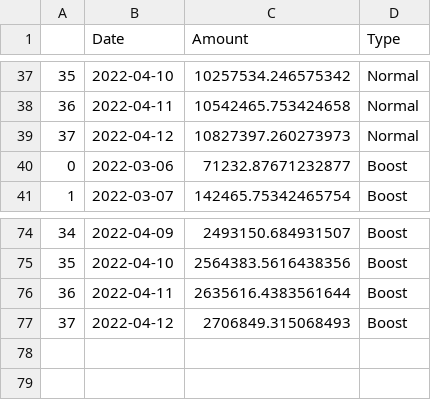
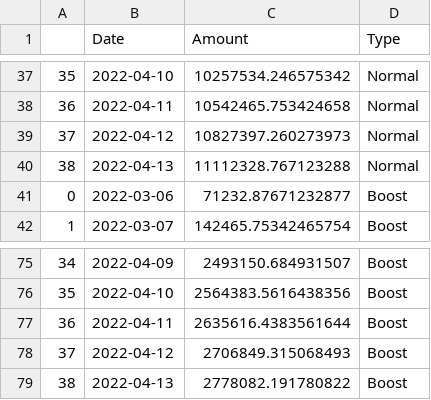
Before and after one commit to IncioMan/prism_analytics, a CSV file: data/processed/prism_emitted_so_far.csv, drawn as a sheet; only a part is shown, gaps mark what is left out; the diff names each change by its address in the sheet, - before the commit and + after, or states it on an @@ line.

```diff
--- a/data/processed/prism_emitted_so_far.csv
+++ b/data/processed/prism_emitted_so_far.csv
+row 40: 38 | 2022-04-13 | 11112328.767123288 | Normal
+row 79: 38 | 2022-04-13 | 2778082.191780822 | Boost
```
Also changed, not shown: data/processed/aprs.csv, data/processed/pdp_asset_unused.csv, 9 other files.
